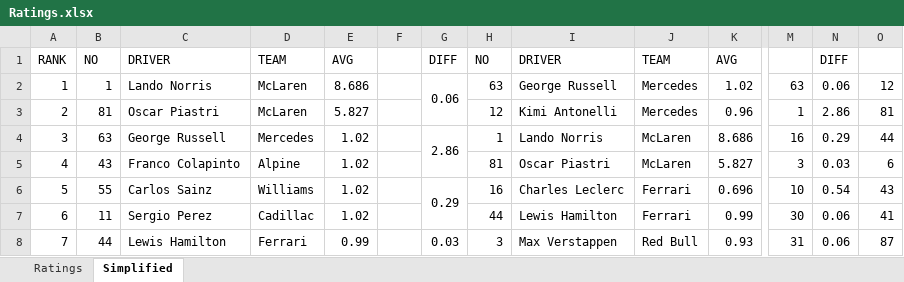
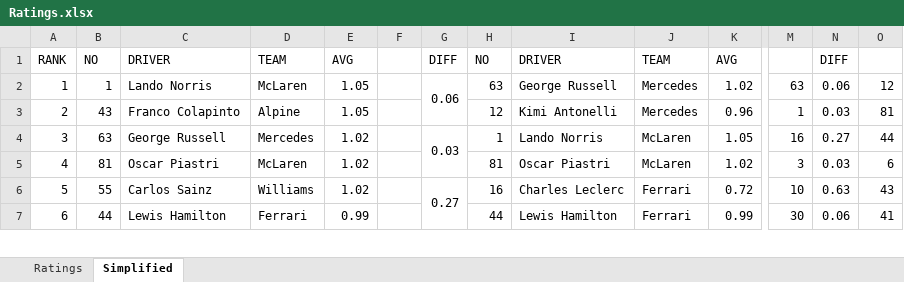
Before and after one commit to compErr/comperr.github.io, an Excel workbook: static/data/Ratings.xlsx, sheet Simplified, drawn as a sheet; only a part is shown, gaps mark what is left out; values as stored, in another font and other column widths than the file's, no cell formats; charts and pictures and conditional formats not drawn; removed rows and columns are numbered as before the commit, all else as after; rows hold the shown columns only; the diff covers the shown part only; the diff names each change by its address in the sheet, - before the commit and + after, or states it on an @@ line.

Commit message:
corrected sq info only

```diff
--- a/static/data/Ratings.xlsx (sheet Simplified)
+++ b/static/data/Ratings.xlsx (sheet Simplified)
-E2: 8.686
+E2: 1.05
-B3: 81
+B3: 43
-C3: Oscar Piastri
+C3: Franco Colapinto
-D3: McLaren
+D3: Alpine
-E3: 5.827
+E3: 1.05
-N3: 2.86
+N3: 0.03
-G4: 2.86
+G4: 0.03
-K4: 8.686
+K4: 1.05
-N4: 0.29
+N4: 0.27
-B5: 43
+B5: 81
-C5: Franco Colapinto
+C5: Oscar Piastri
-D5: Alpine
+D5: McLaren
-K5: 5.827
+K5: 1.02
-G6: 0.29
+G6: 0.27
-G6:G7 merged
+G6:G7 merged
-K6: 0.696
+K6: 0.72
-N6: 0.54
+N6: 0.63
-row 7: 6 | 11 | Sergio Perez | Cadillac | 1.02 |  |  | 44 | Lewis Hamilton | Ferrari | 0.99 | 30 | 0.06 | 41
@@ column A renumbered between rows 7 and 20 @@
-G7: 0.03
+G7: (empty)
-G8:G9 merged
-H7: 3
+H7: 44
-I7: Max Verstappen
+I7: Lewis Hamilton
-J7: Red Bull
+J7: Ferrari
-K7: 0.93
+K7: 0.99
-M7: 31
+M7: 30
-O7: 87
+O7: 41
```
Also changed, not shown: 2 added rows, 1 removed row, 26 edited cells and merged cells elsewhere in this sheet, sheet Ratings, cell formats, formulas that keep their value.
